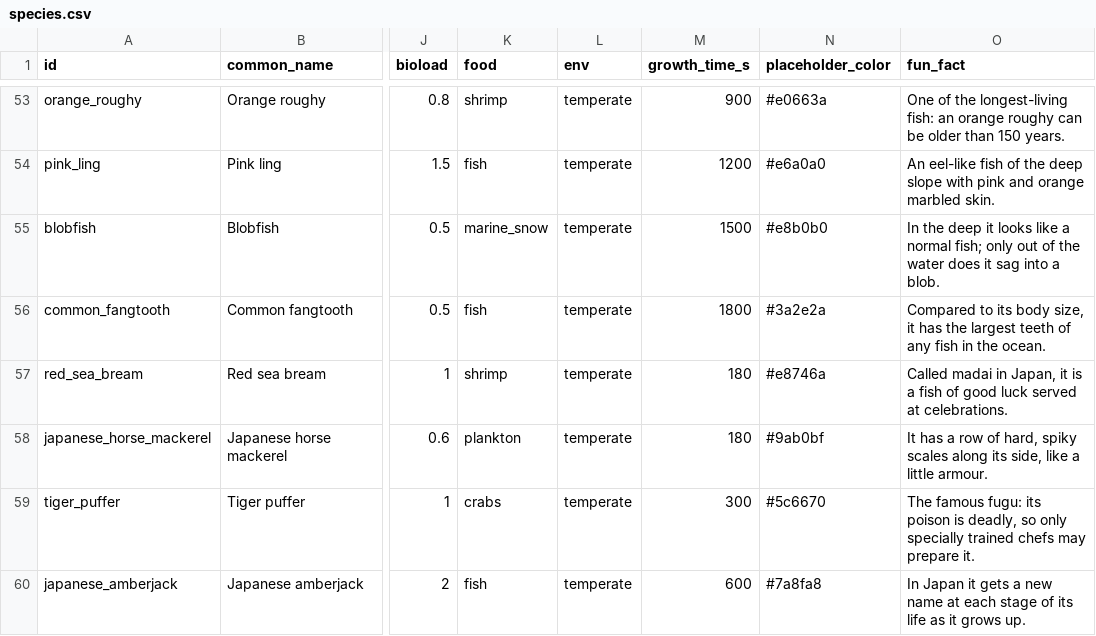
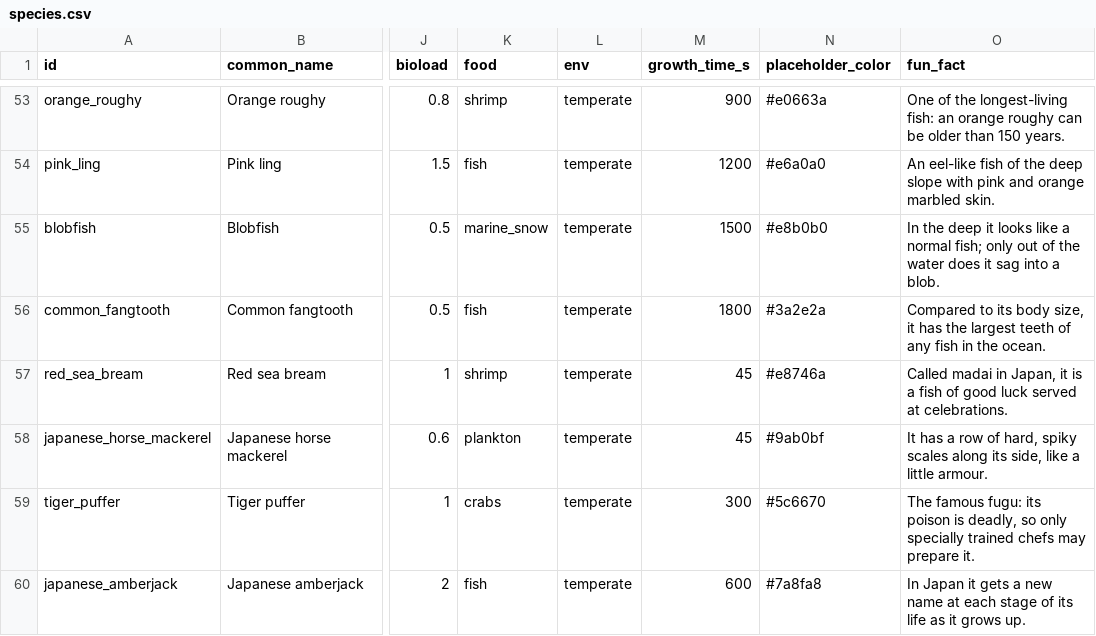
Before and after one commit to aceonline666/fishy-mcfish, a CSV file: data/species.csv, drawn as a sheet; only a part is shown, gaps mark what is left out; the diff covers the shown part only; the diff names each change by its address in the sheet, - before the commit and + after, or states it on an @@ line.

```diff
--- a/data/species.csv
+++ b/data/species.csv
-M57:M58 (growth_time_s): 180
+M57:M58 (growth_time_s): 45
```
Also changed, not shown: 12 edited cells elsewhere in this file, 45 other files.
